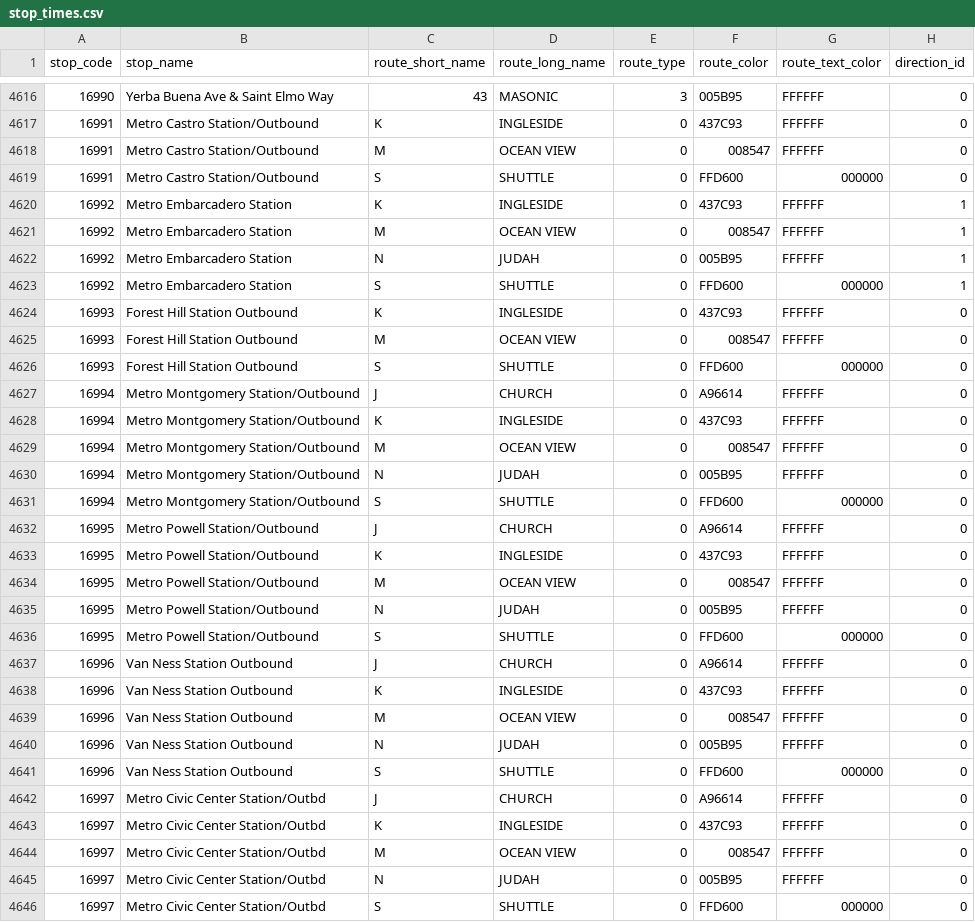
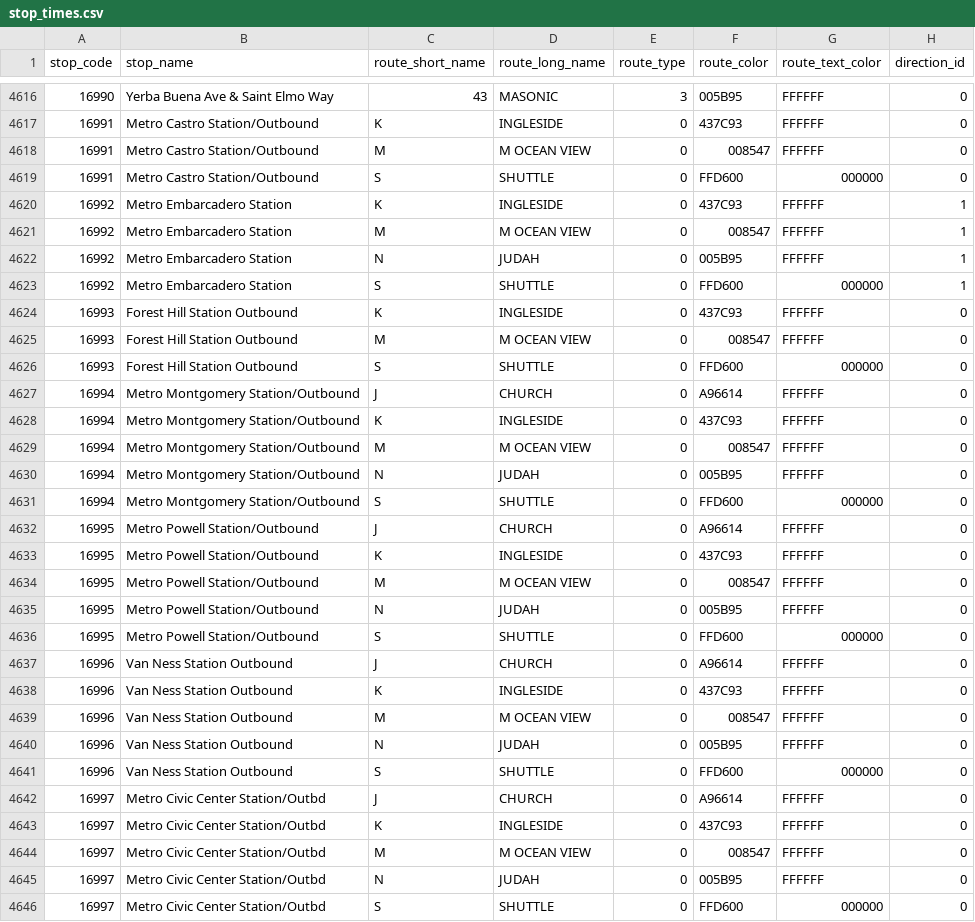
Before and after one commit to MingweiSamuel/muni-sign, a CSV file: data/stop_times.csv, drawn as a sheet; only a part is shown, gaps mark what is left out; the diff covers the shown part only; the diff names each change by its address in the sheet, - before the commit and + after, or states it on an @@ line.

```diff
--- a/data/stop_times.csv
+++ b/data/stop_times.csv
-D4618 (route_long_name): OCEAN VIEW
+D4618 (route_long_name): M OCEAN VIEW
-D4621 (route_long_name): OCEAN VIEW
+D4621 (route_long_name): M OCEAN VIEW
-D4625 (route_long_name): OCEAN VIEW
+D4625 (route_long_name): M OCEAN VIEW
-D4629 (route_long_name): OCEAN VIEW
+D4629 (route_long_name): M OCEAN VIEW
-D4634 (route_long_name): OCEAN VIEW
+D4634 (route_long_name): M OCEAN VIEW
-D4639 (route_long_name): OCEAN VIEW
+D4639 (route_long_name): M OCEAN VIEW
-D4644 (route_long_name): OCEAN VIEW
+D4644 (route_long_name): M OCEAN VIEW
```
Also changed, not shown: 123 edited cells elsewhere in this file.
